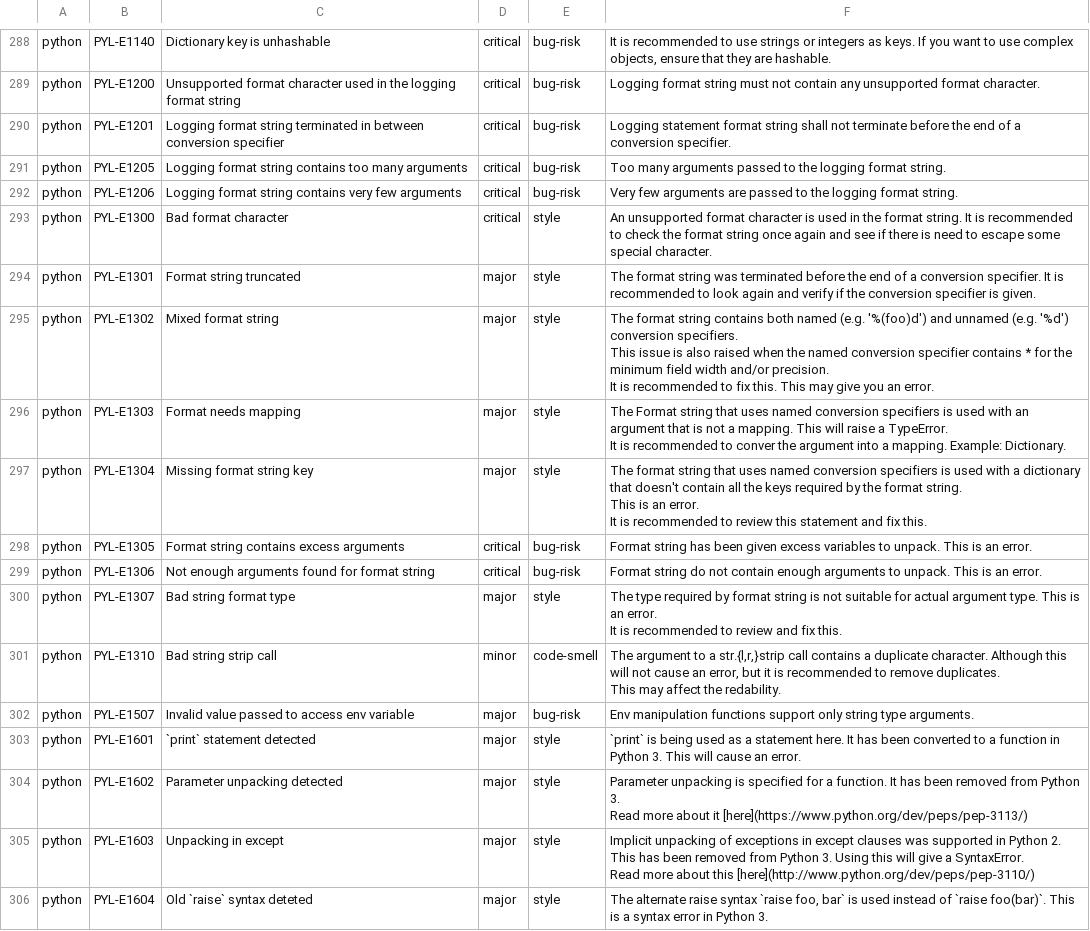
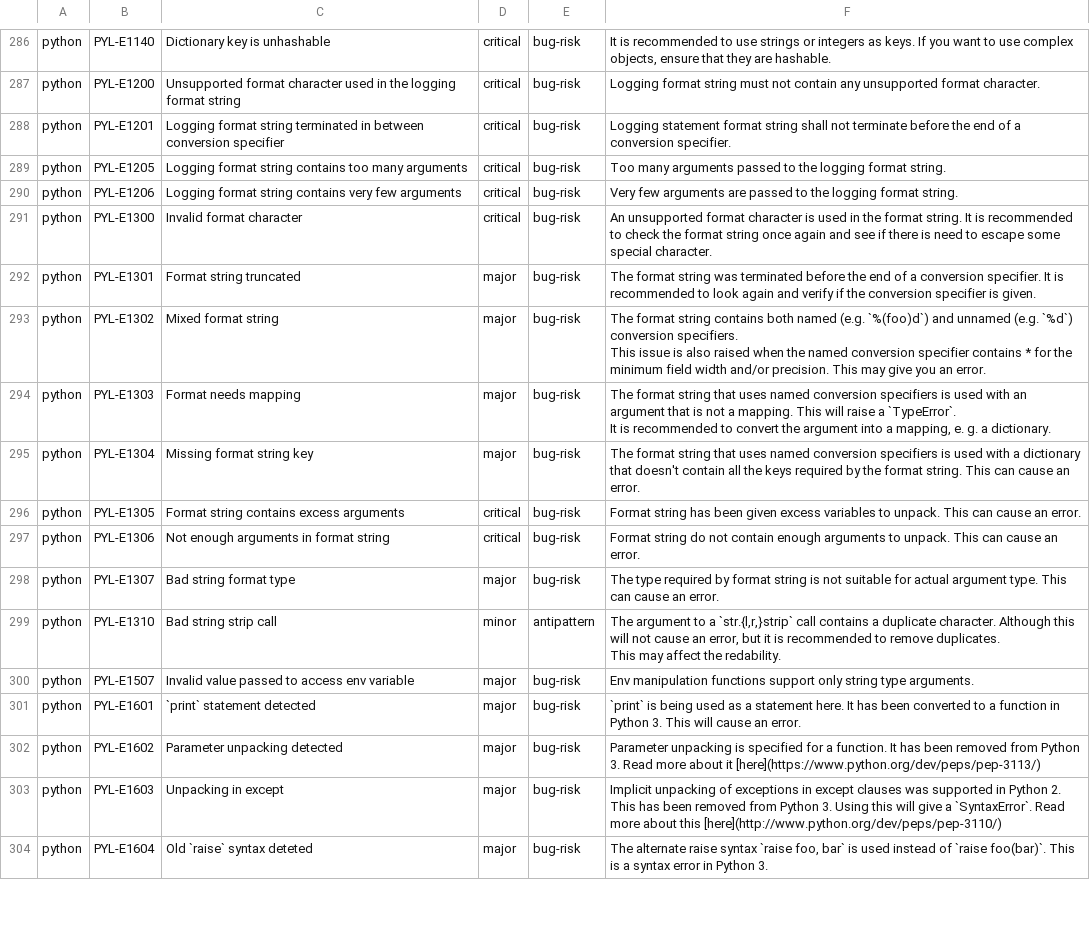
Before and after one commit to DeepSourceCorp/artifacts, a CSV file: issues/python.csv, drawn as a sheet; only a part is shown, gaps mark what is left out; addresses are those after the commit; ↵ is a line break in a cell; the diff covers the shown part only; the diff names each change by its address in the sheet, - before the commit and + after, or states it on an @@ line.

Commit message:
Add more issues, edit existing ones

```diff
--- a/issues/python.csv
+++ b/issues/python.csv
-C291: Bad format character
+C291: Invalid format character
-E291:E295: style
+E291:E295: bug-risk
-F293: …named (e.g. '%(foo)d') and unnamed (e.g. '%d') conversion specifiers. ↵ This issue is also raised when the named conversion specifier contains * for the minimum field width and/or precision. ↵ It is recommended to fix this. This may…
+F293: …named (e.g. `%(foo)d`) and unnamed (e.g. `%d`) conversion specifiers. ↵ This issue is also raised when the named conversion specifier contains * for the minimum field width and/or precision. This may…
-F294: The Format string that uses named conversion specifiers is used with an argument that is not a mapping. This will raise a TypeError. ↵ It is recommended to conver the argument into a mapping. Example: Dictionary.
+F294: The format string that uses named conversion specifiers is used with an argument that is not a mapping. This will raise a `TypeError`. ↵ It is recommended to convert the argument into a mapping, e. g. a dictionary.
-F295: …string. ↵ This is an error. ↵ It is recommended to review this statement and fix this.
+F295: …string. This can cause an error.
-F296: …unpack. This is an error.
+F296: …unpack. This can cause an error.
-C297: Not enough arguments found for format string
+C297: Not enough arguments in format string
-F297: …unpack. This is an error.
+F297: …unpack. This can cause an error.
-E298: style
+E298: bug-risk
-F298: …type. This is an error. ↵ It is recommended to review and fix this.
+F298: …type. This can cause an error.
-E299: code-smell
+E299: antipattern
-F299: …to a str.{l,r,}strip call contains…
+F299: …to a `str.{l,r,}strip` call contains…
-E301:E304: style
+E301:E304: bug-risk
-F302: …it [here](https://www.python.org/dev/peps/pep-3113/)
+F302: …it [here](https://www.python.org/dev/peps/pep-3113/)
-F303: …give a SyntaxError. ↵ Read more…
+F303: …give a `SyntaxError`. Read more…
```
Also changed, not shown: 2 removed rows and 99 edited cells elsewhere in this file.
